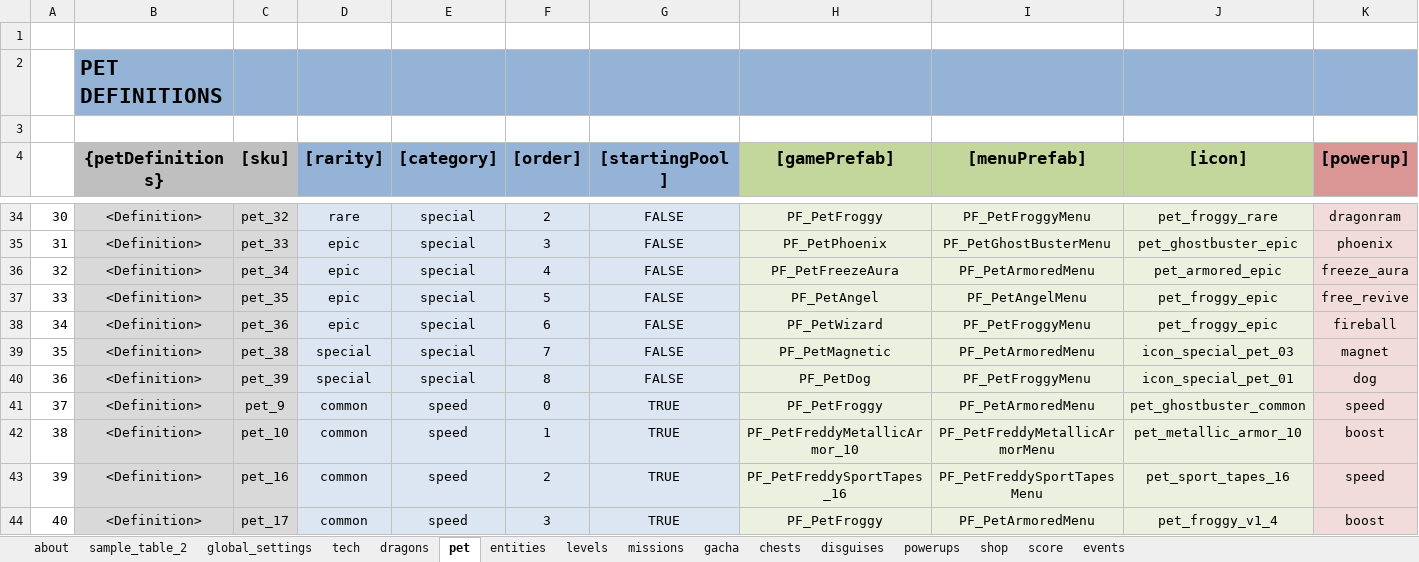
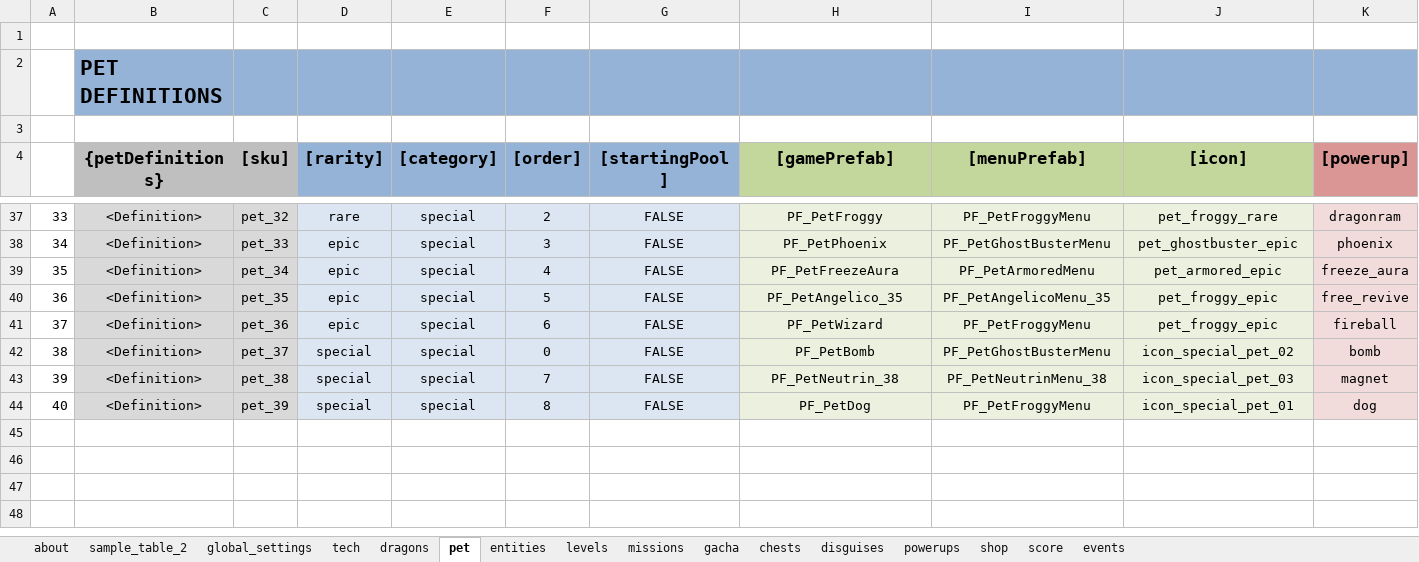
Before and after one commit to nam27062002/hello, an Excel workbook: Docs/Content/HungryDragonContent.xlsx, sheet pet, drawn as a sheet; only a part is shown, gaps mark what is left out; values as stored, in another font and other column widths than the file's, no borders; table styles not drawn; removed rows and columns are numbered as before the commit, all else as after; rows hold the shown columns only; the diff covers the shown part only; the diff names each change by its address in the sheet, - before the commit and + after, or states it on an @@ line.

Commit message:
Content - Add new pet prefabs and menu prefab
Former-commit-id: 04a871d43f7bd2c4e341868b88d025baa25b503a

```diff
--- a/Docs/Content/HungryDragonContent.xlsx (sheet pet)
+++ b/Docs/Content/HungryDragonContent.xlsx (sheet pet)
-A37: 30
+A37: 33
-A38: 31
+A38: 34
-A39: 32
+A39: 35
-A40: 33
+A40: 36
-H40 ([gamePrefab]): PF_PetAngel
+H40 ([gamePrefab]): PF_PetAngelico_35
-I40 ([menuPrefab]): PF_PetAngelMenu
+I40 ([menuPrefab]): PF_PetAngelicoMenu_35
-A41: 34
+A41: 37
+row 42: 38 | <Definition> | pet_37 | special | special | 0 | FALSE | PF_PetBomb | PF_PetGhostBusterMenu | icon_special_pet_02 | bomb
-A43: 35
+A43: 39
-H43 ([gamePrefab]): PF_PetMagnetic
+H43 ([gamePrefab]): PF_PetNeutrin_38
-I43 ([menuPrefab]): PF_PetArmoredMenu
+I43 ([menuPrefab]): PF_PetNeutrinMenu_38
-A44: 36
+A44: 40
-row 41: 37 | <Definition> | pet_9 | common | speed | 0 | TRUE | PF_PetFroggy | PF_PetArmoredMenu | pet_ghostbuster_common | speed
-row 42: 38 | <Definition> | pet_10 | common | speed | 1 | TRUE | PF_PetFreddyMetallicArmor_10 | PF_PetFreddyMetallicArmorMenu | pet_metallic_armor_10 | boost
-row 43: 39 | <Definition> | pet_16 | common | speed | 2 | TRUE | PF_PetFreddySportTapes_16 | PF_PetFreddySportTapesMenu | pet_sport_tapes_16 | speed
-row 44: 40 | <Definition> | pet_17 | common | speed | 3 | TRUE | PF_PetFroggy | PF_PetArmoredMenu | pet_froggy_v1_4 | boost
```
Also changed, not shown: 5 added rows, 2 removed rows, 17 moved rows and 4 edited cells elsewhere in this sheet, 2 other files.
